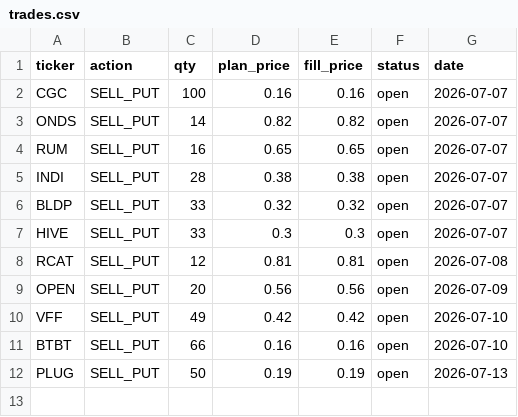
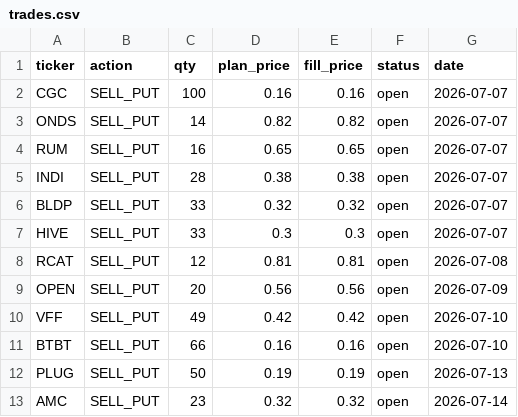
Before and after one commit to ryanthw/risk-dashboard-react, a CSV file: research/smallcap_live_testing/trades.csv, drawn as a sheet; the diff names each change by its address in the sheet, - before the commit and + after, or states it on an @@ line.

```diff
--- a/research/smallcap_live_testing/trades.csv
+++ b/research/smallcap_live_testing/trades.csv
+row 13: AMC | SELL_PUT | 23 | 0.32 | 0.32 | open | 2026-07-14
```
Also changed, not shown: 2 other files.
